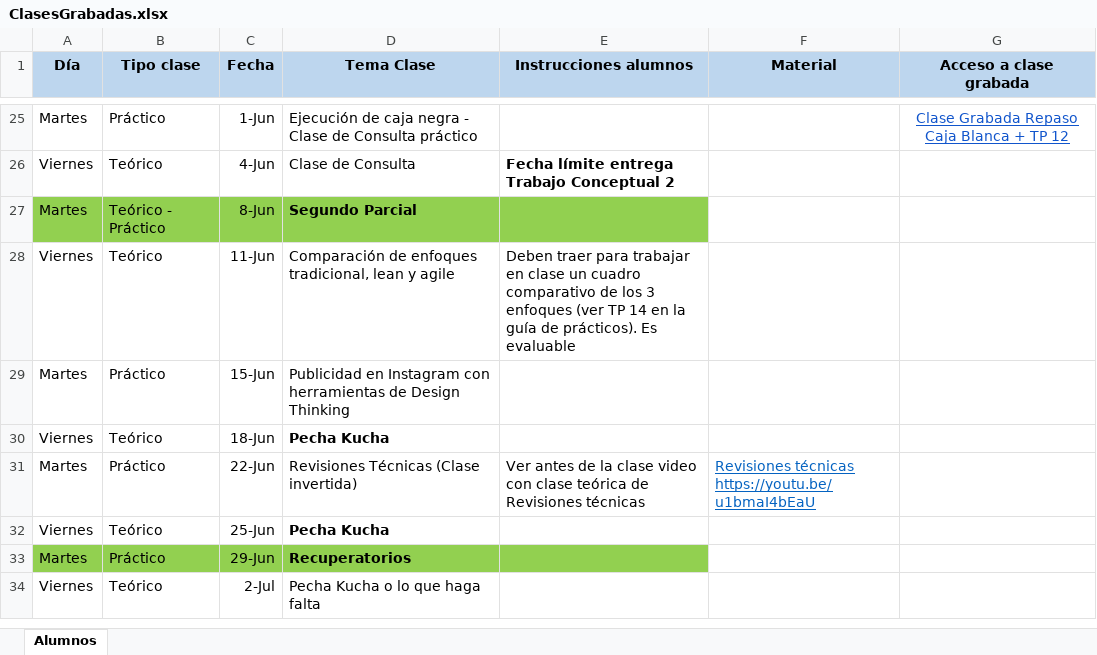
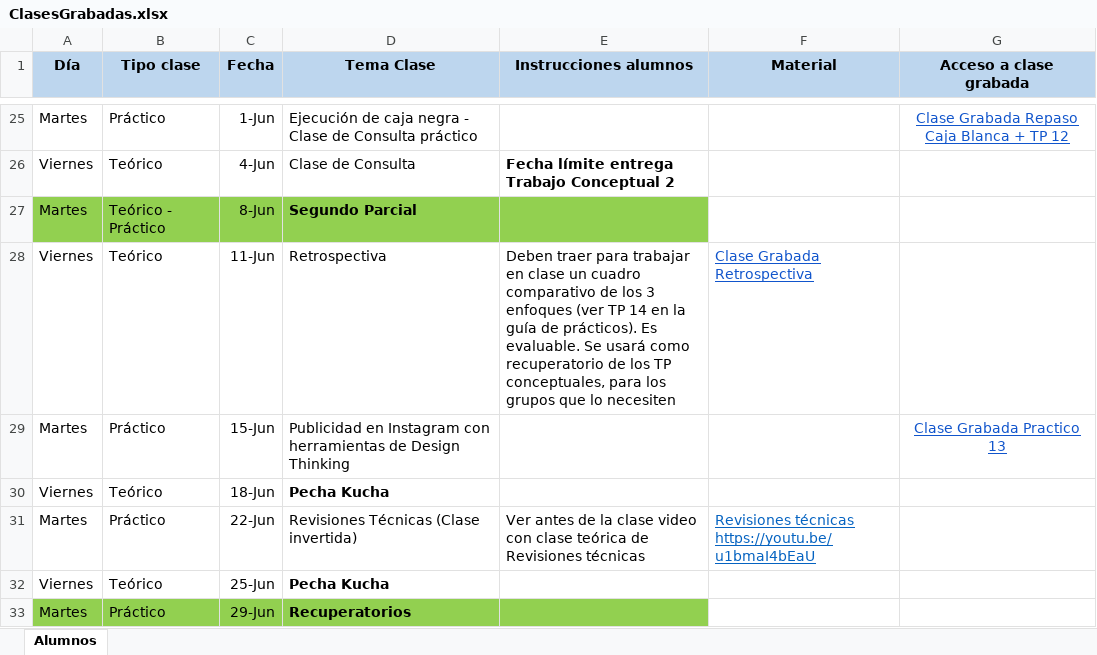
Before and after one commit to M1atias/Repositorio-ISW-Grupo-9-2021, an Excel workbook: Links Clases Grabadas/ClasesGrabadas.xlsx, sheet Alumnos, drawn as a sheet; only a part is shown, gaps mark what is left out; the shorter side is filled out with more unchanged rows; values as stored, in another font and other column widths than the file's, no borders; charts and pictures not drawn; the diff names each change by its address in the sheet, - before the commit and + after, or states it on an @@ line.

Commit message:
edit: se actualizo archivo de clases grabadas

```diff
--- a/Links Clases Grabadas/ClasesGrabadas.xlsx (sheet Alumnos)
+++ b/Links Clases Grabadas/ClasesGrabadas.xlsx (sheet Alumnos)
-D28 (Tema Clase): Comparación de enfoques tradicional, lean y agile
+D28 (Tema Clase): Retrospectiva
-E28 (Instrucciones alumnos): …prácticos). Es evaluable
+E28 (Instrucciones alumnos): …prácticos). Es evaluable. Se usará como recuperatorio de los TP conceptuales, para los grupos que lo necesiten
-F28 (Material): (empty)
+F28 (Material): Clase Grabada Retrospectiva
-G29 (Acceso a clase grabada): (empty)
+G29 (Acceso a clase grabada): Clase Grabada Practico 13
```
